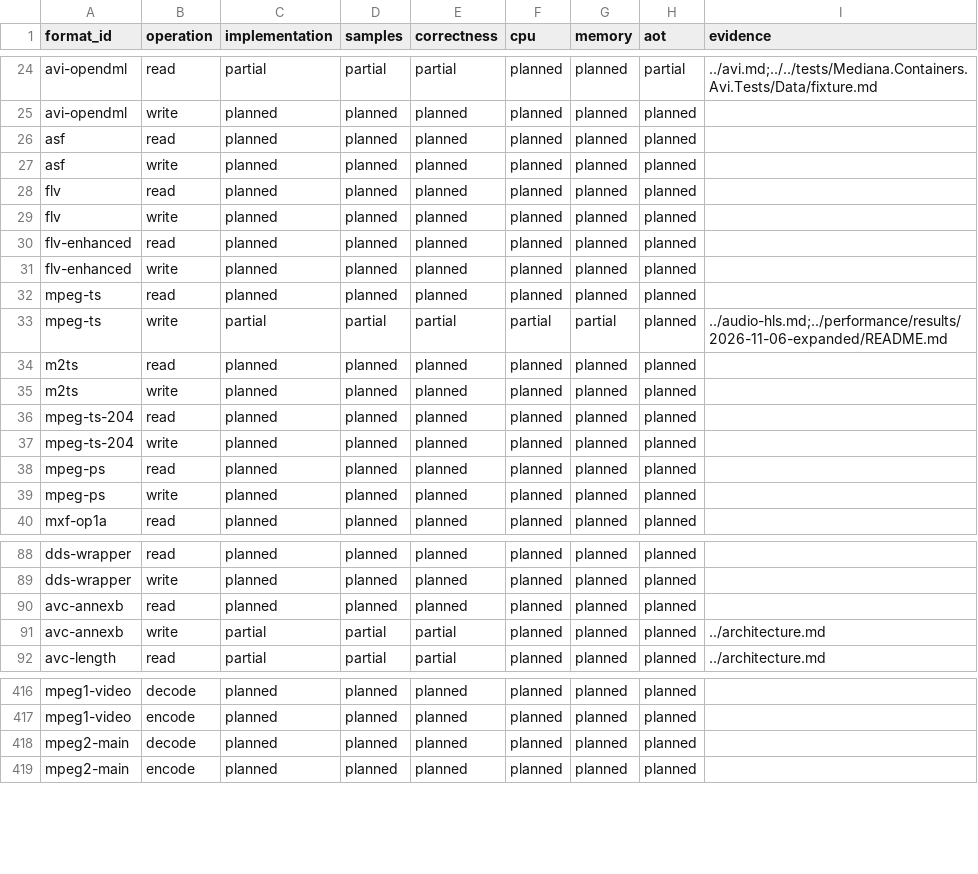
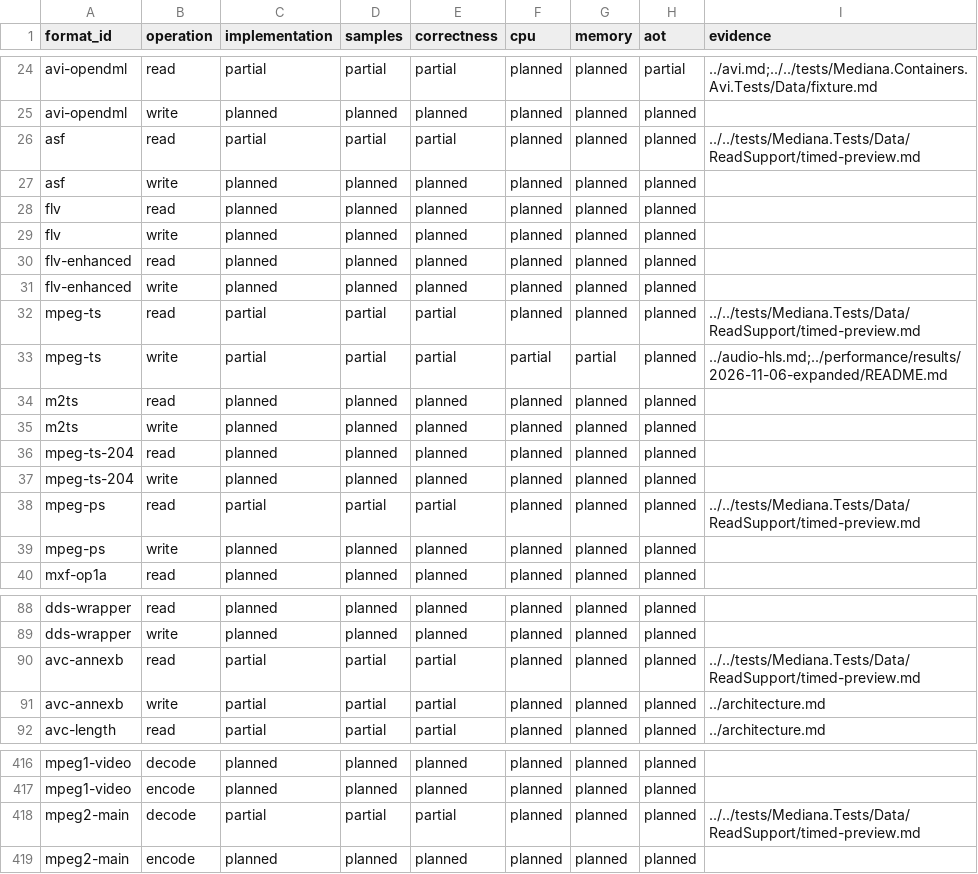
Before and after one commit to bvdcode/Mediana, a CSV file: docs/formats/checks.csv, drawn as a sheet; only a part is shown, gaps mark what is left out.

Commit message:
Register timed MPEG previews and verify three input paths

```diff
--- a/docs/formats/checks.csv
+++ b/docs/formats/checks.csv
@@ -25,3 +25,3 @@ avi-opendml,read,partial,partial,partial,planned,planned,partial,../avi.md;../..
 avi-opendml,write,planned,planned,planned,planned,planned,planned,
-asf,read,planned,planned,planned,planned,planned,planned,
+asf,read,partial,partial,partial,planned,planned,planned,../../tests/Mediana.Tests/Data/ReadSupport/timed-preview.md
 asf,write,planned,planned,planned,planned,planned,planned,
@@ -31,3 +31,3 @@ flv-enhanced,read,planned,planned,planned,planned,planned,planned,
 flv-enhanced,write,planned,planned,planned,planned,planned,planned,
-mpeg-ts,read,planned,planned,planned,planned,planned,planned,
+mpeg-ts,read,partial,partial,partial,planned,planned,planned,../../tests/Mediana.Tests/Data/ReadSupport/timed-preview.md
 mpeg-ts,write,partial,partial,partial,partial,partial,planned,../audio-hls.md;../performance/results/2026-11-06-expanded/README.md
@@ -37,3 +37,3 @@ mpeg-ts-204,read,planned,planned,planned,planned,planned,planned,
 mpeg-ts-204,write,planned,planned,planned,planned,planned,planned,
-mpeg-ps,read,planned,planned,planned,planned,planned,planned,
+mpeg-ps,read,partial,partial,partial,planned,planned,planned,../../tests/Mediana.Tests/Data/ReadSupport/timed-preview.md
 mpeg-ps,write,planned,planned,planned,planned,planned,planned,
@@ -89,3 +89,3 @@ dds-wrapper,read,planned,planned,planned,planned,planned,planned,
 dds-wrapper,write,planned,planned,planned,planned,planned,planned,
-avc-annexb,read,planned,planned,planned,planned,planned,planned,
+avc-annexb,read,partial,partial,partial,planned,planned,planned,../../tests/Mediana.Tests/Data/ReadSupport/timed-preview.md
 avc-annexb,write,partial,partial,partial,planned,planned,planned,../architecture.md
@@ -417,3 +417,3 @@ mpeg1-video,decode,planned,planned,planned,planned,planned,planned,
 mpeg1-video,encode,planned,planned,planned,planned,planned,planned,
-mpeg2-main,decode,planned,planned,planned,planned,planned,planned,
+mpeg2-main,decode,partial,partial,partial,planned,planned,planned,../../tests/Mediana.Tests/Data/ReadSupport/timed-preview.md
 mpeg2-main,encode,planned,planned,planned,planned,planned,planned,
```
Also changed, not shown: docs/formats/catalog.csv, 12 other files.
